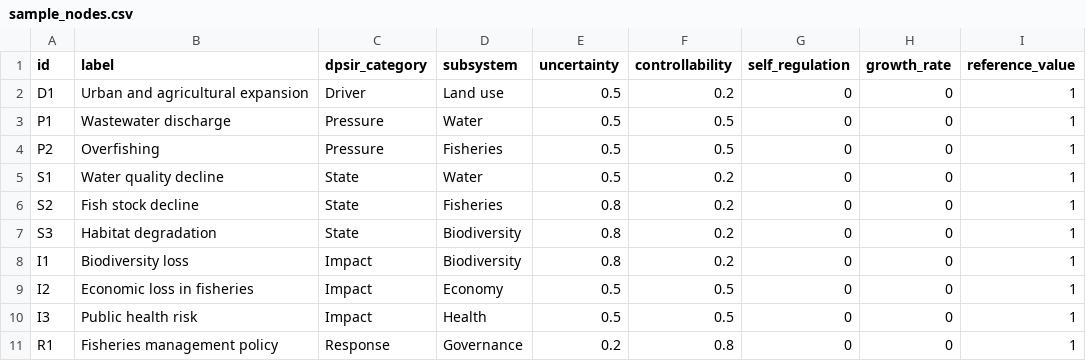
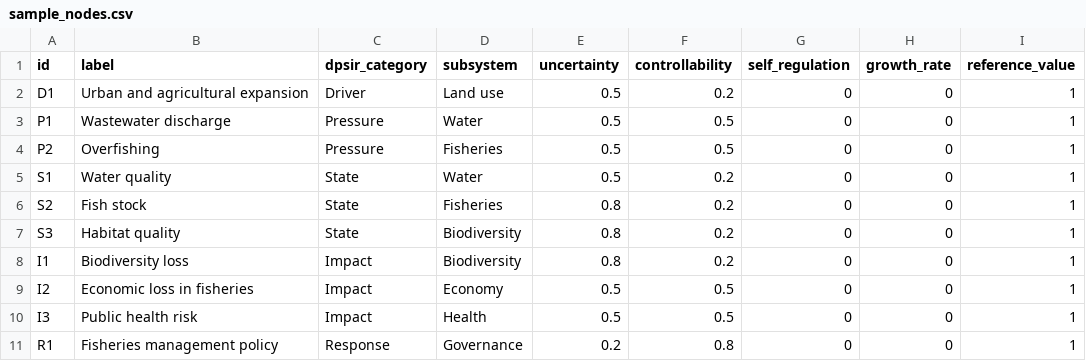
Before and after one commit to gfonseca-unifesp/iDPSIR, a CSV file: data/sample_nodes.csv, drawn as a sheet; only a part is shown; the diff names each change by its address in the sheet, - before the commit and + after, or states it on an @@ line.

```diff
--- a/data/sample_nodes.csv
+++ b/data/sample_nodes.csv
-B5 (label): Water quality decline
+B5 (label): Water quality
-B6 (label): Fish stock decline
+B6 (label): Fish stock
-B7 (label): Habitat degradation
+B7 (label): Habitat quality
```
Also changed, not shown: data/sample_edges.csv, 3 other files.
